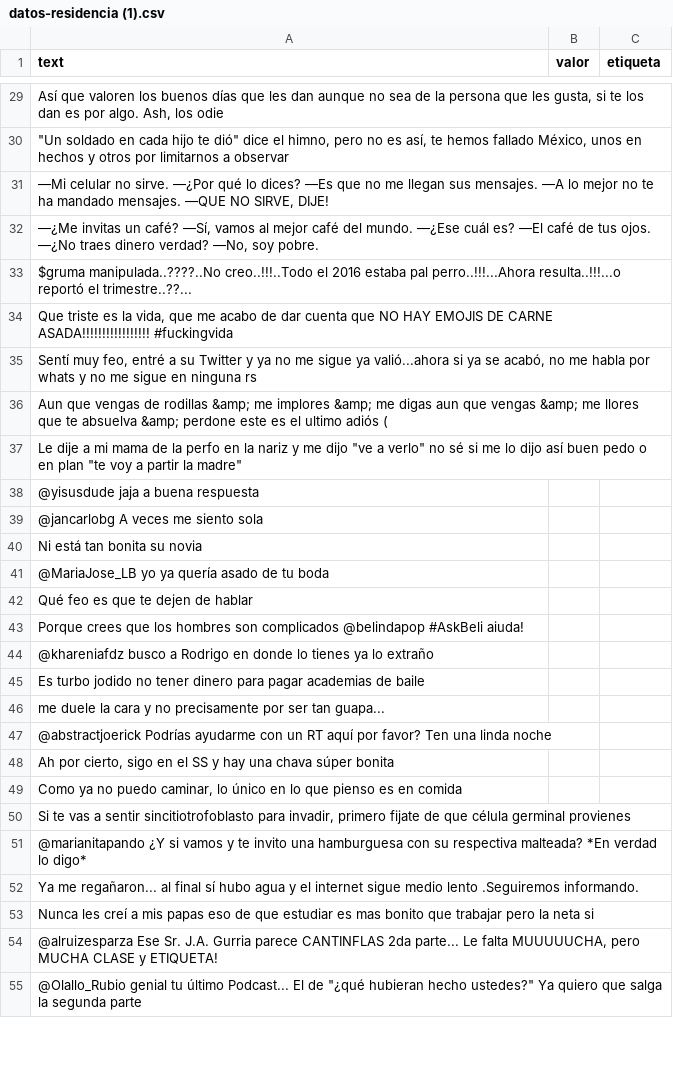
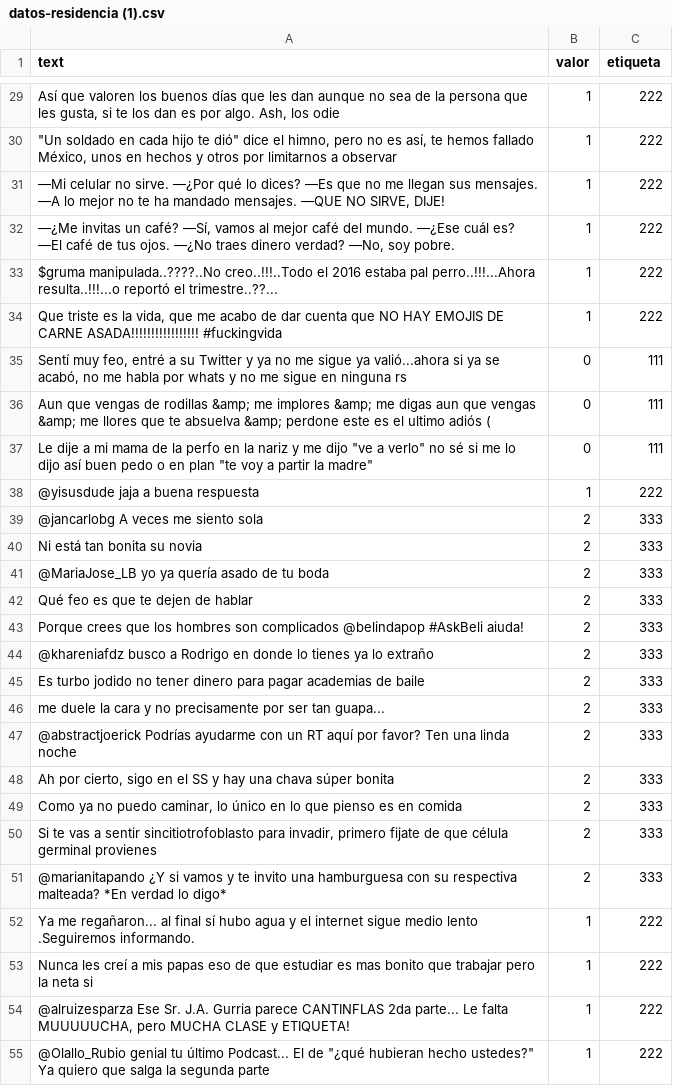
Before and after one commit to IsraelOlivaAmaton/ProyectoGEO, a CSV file: backend/datos-residencia (1).csv, drawn as a sheet; only a part is shown, gaps mark what is left out; the diff covers the shown part only; the diff names each change by its address in the sheet, - before the commit and + after, or states it on an @@ line.

```diff
--- a/backend/datos-residencia (1).csv
+++ b/backend/datos-residencia (1).csv
-B29:B34 (valor): (empty)
+B29:B34 (valor): 1
-C29:C34 (etiqueta): (empty)
+C29:C34 (etiqueta): 222
-B35:B37 (valor): (empty)
+B35:B37 (valor): 0
-C35:C37 (etiqueta): (empty)
+C35:C37 (etiqueta): 111
-B38 (valor): (empty)
+B38 (valor): 1
-C38 (etiqueta): (empty)
+C38 (etiqueta): 222
-B39:B51 (valor): (empty)
+B39:B51 (valor): 2
-C39:C51 (etiqueta): (empty)
+C39:C51 (etiqueta): 333
-B52:B55 (valor): (empty)
+B52:B55 (valor): 1
-C52:C55 (etiqueta): (empty)
+C52:C55 (etiqueta): 222
```
Also changed, not shown: 64 edited cells elsewhere in this file, 9 other files.
